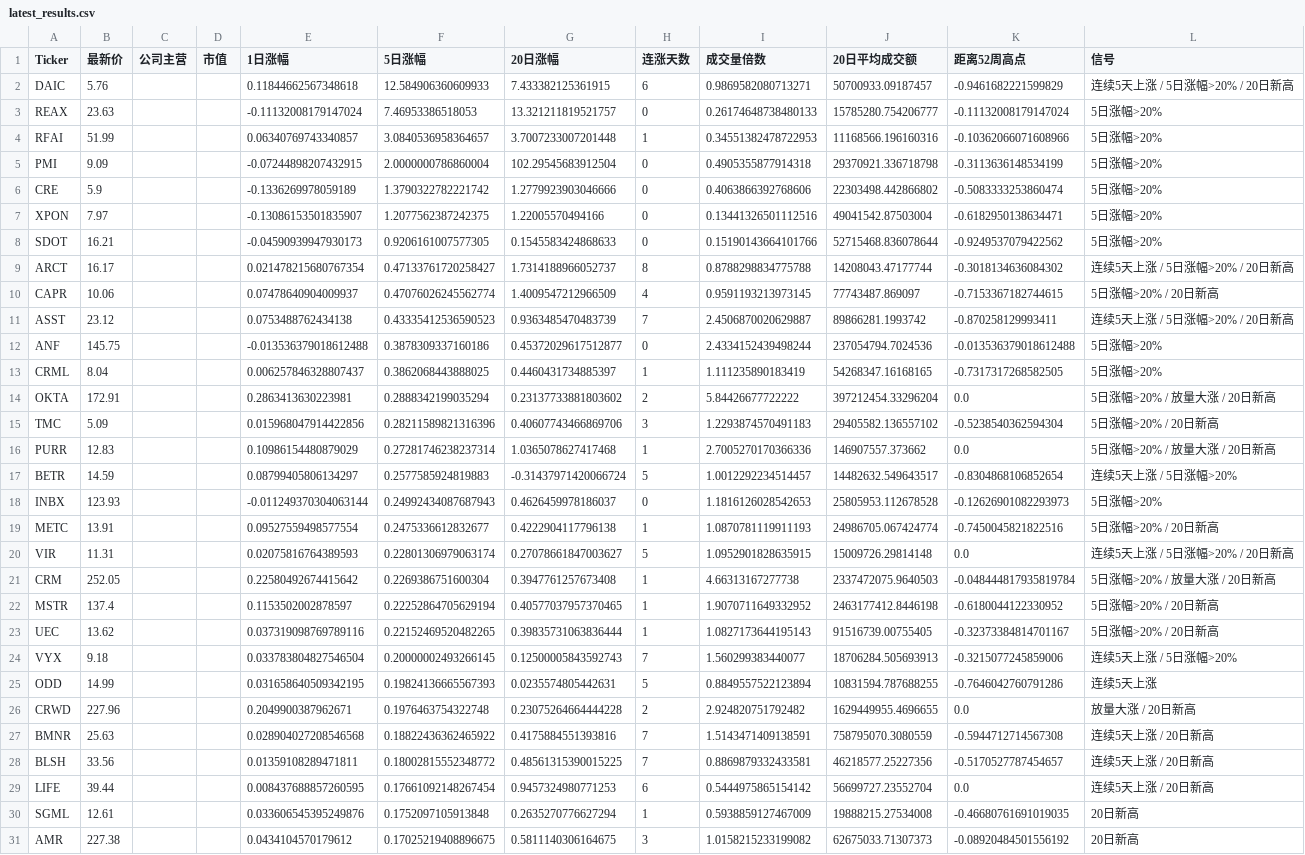
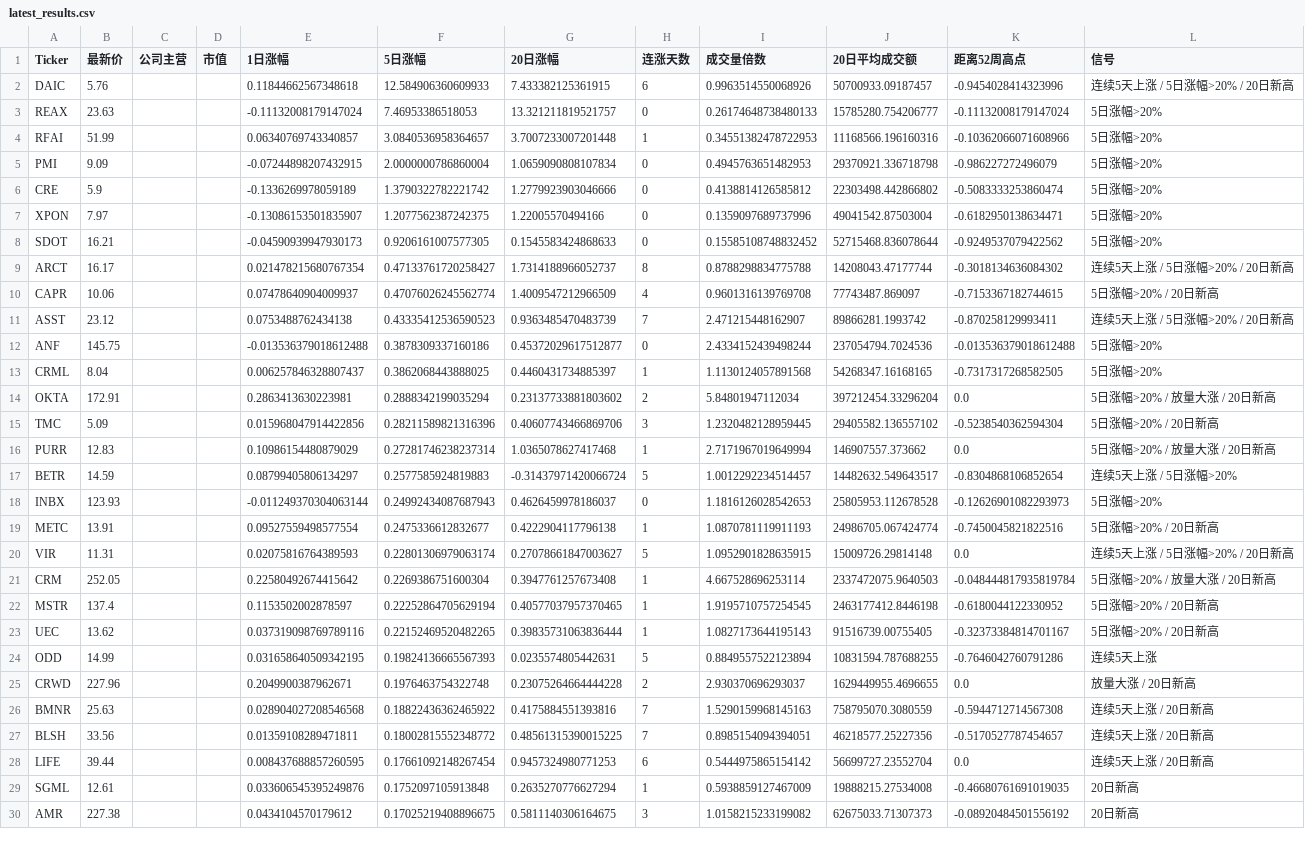
Before and after one commit to jfqbrightroute-max/us-stock-radar, a CSV file: data/latest_results.csv, drawn as a sheet; only a part is shown; removed rows and columns are numbered as before the commit, all else as after; the diff covers the shown part only; the diff names each change by its address in the sheet, - before the commit and + after, or states it on an @@ line.

```diff
--- a/data/latest_results.csv
+++ b/data/latest_results.csv
-I2 (成交量倍数): 0.9869582080713271
+I2 (成交量倍数): 0.9963514550068926
-K2 (距离52周高点): -0.9461682221599829
+K2 (距离52周高点): -0.9454028414323996
-G5 (20日涨幅): 102.29545683912504
+G5 (20日涨幅): 1.0659090808107834
-I5 (成交量倍数): 0.4905355877914318
+I5 (成交量倍数): 0.4945763651482953
-K5 (距离52周高点): -0.3113636148534199
+K5 (距离52周高点): -0.986227272496079
-I6 (成交量倍数): 0.4063866392768606
+I6 (成交量倍数): 0.4138814126585812
-I7 (成交量倍数): 0.13441326501112516
+I7 (成交量倍数): 0.1359097689737996
-I8 (成交量倍数): 0.15190143664101766
+I8 (成交量倍数): 0.15585108748832452
-I10 (成交量倍数): 0.9591193213973145
+I10 (成交量倍数): 0.9601316139769708
-I11 (成交量倍数): 2.4506870020629887
+I11 (成交量倍数): 2.471215448162907
-I13 (成交量倍数): 1.111235890183419
+I13 (成交量倍数): 1.1130124057891568
-I14 (成交量倍数): 5.84426677722222
+I14 (成交量倍数): 5.84801947112034
-I15 (成交量倍数): 1.2293874570491183
+I15 (成交量倍数): 1.2320482128959445
-I16 (成交量倍数): 2.7005270170366336
+I16 (成交量倍数): 2.7171967019649994
-I21 (成交量倍数): 4.66313167277738
+I21 (成交量倍数): 4.667528696253114
-I22 (成交量倍数): 1.9070711649332952
+I22 (成交量倍数): 1.9195710757254545
-row 24: VYX | 9.18 |  |  | 0.033783804827546504 | 0.20000002493266145 | 0.12500005843592743 | 7 | 1.560299383440077 | 18706284.505693913 | -0.3215077245859006 | 连续5天上涨 / 5日涨幅>20%
-I25 (成交量倍数): 2.924820751792482
+I25 (成交量倍数): 2.930370696293037
-I26 (成交量倍数): 1.5143471409138591
+I26 (成交量倍数): 1.5290159968145163
-I27 (成交量倍数): 0.8869879332433581
+I27 (成交量倍数): 0.8985154094394051
```
Also changed, not shown: 10 removed rows and 47 edited cells elsewhere in this file, 1 other file.
